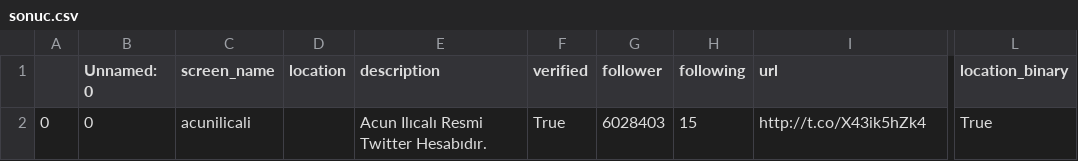
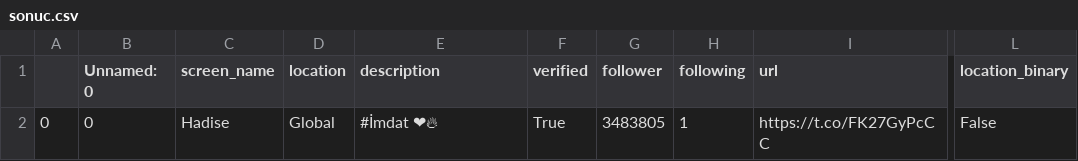
Before and after one commit to BerfinYaliniz/TwitterTrollDetectionSystem, a CSV file: data/sonuc.csv, drawn as a sheet; only a part is shown, gaps mark what is left out; the diff names each change by its address in the sheet, - before the commit and + after, or states it on an @@ line.

```diff
--- a/data/sonuc.csv
+++ b/data/sonuc.csv
-C2 (screen_name): acunilicali
+C2 (screen_name): Hadise
-D2 (location): (empty)
+D2 (location): Global
-E2 (description): Acun Ilıcalı Resmi Twitter Hesabıdır.
+E2 (description): #İmdat ❤‍🔥
-G2 (follower): 6028403
+G2 (follower): 3483805
-H2 (following): 15
+H2 (following): 1
-I2 (url): http://t.co/X43ik5hZk4
+I2 (url): https://t.co/FK27GyPcCC
-L2 (location_binary): True
+L2 (location_binary): False
```
Also changed, not shown: 13 other files.
